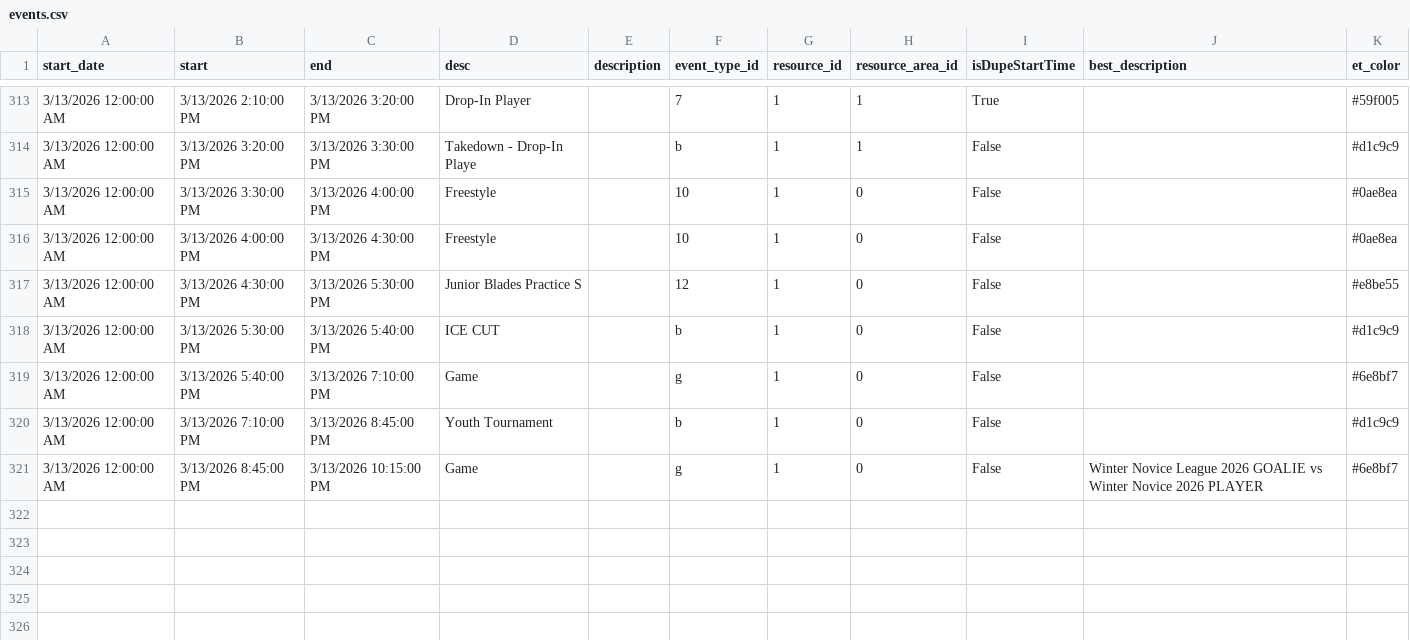
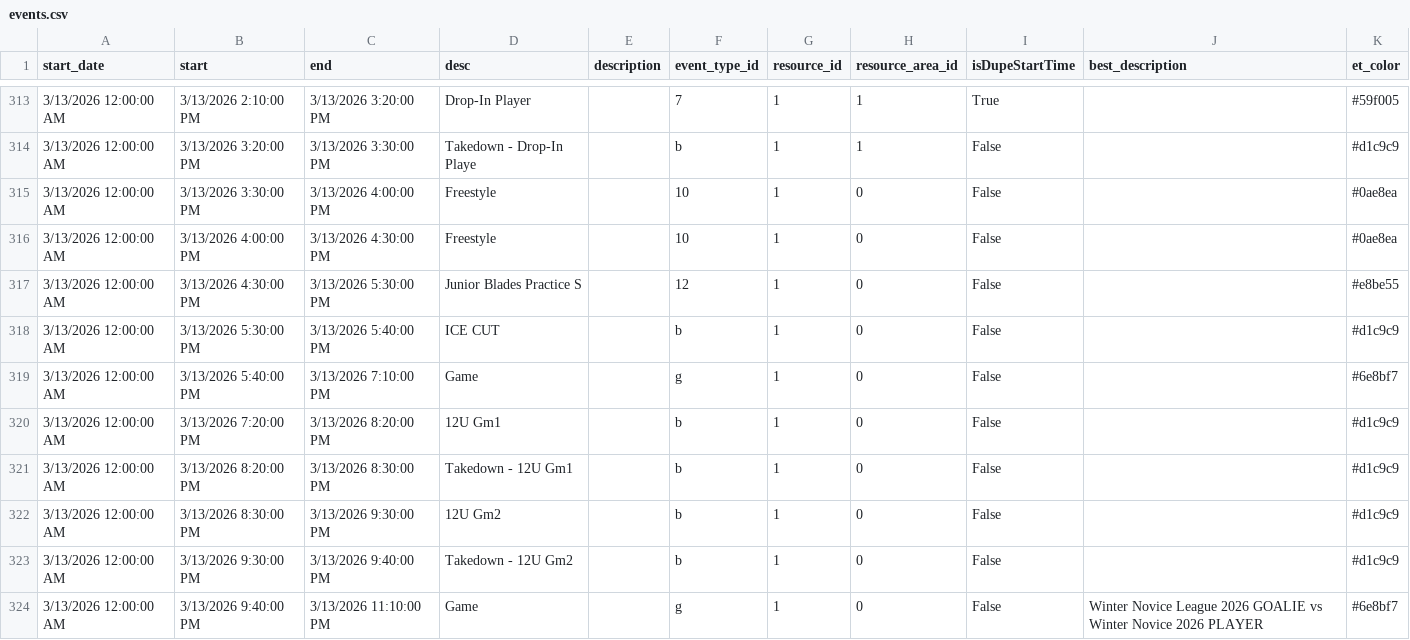
Before and after one commit to epicentr/aerodrome-ical-proxy, a CSV file: events.csv, drawn as a sheet; only a part is shown, gaps mark what is left out.

Commit message:
Update calendar data
Diff summary:
diff --git a/events.csv b/events.csv
index 1bc9206..b450cb9 100644
--- a/events.csv
+++ b/events.csv
@@ -320,2 +320,5 @@ start_date,start,end,desc,description,event_type_id,resource_id,resource_area_id
-3/13/2026 12:00:00 AM,3/13/2026 7:10:00 PM,3/13/2026 8:45:00 PM,Youth Tournament,,b,1,0,False,,#d1c9c9
-3/13/2026 12:00:00 AM,3/13/2026 8:45:00 PM,3/13/2026 10:15:00 PM,Game,,g,1,0,False,Winter Novice League 2026 GOALIE vs Winter Novice 2026 PLAYER,#6e8bf7
+3/13/2026 12:00:00 AM,3/13/2026 7:20:00 PM,3/13/2026 8:20:00 PM,12U Gm1,,b,1,0,False,,#d1c9c9
+3/13/2026 12:00:00 AM,3/13/2026 8:20:00 PM,3/13/2026 8:30:00 PM,Takedown - 12U Gm1,,b,1,0,False,,#d1c9c9
+3/13/2026 12:00:00 AM,3/13/2026 8:30:00 PM,3/13/2026 9:30:00 PM,12U Gm2,,b,1,0,False,,#d1c9c9
+3/13/2026 12:00:00 AM,3/13/2026 9:30:00 PM,3/13/2026 9:40:00 PM,Takedown - 12U Gm2,,b,1,0,False,,#d1c9c9
+3/13/2026 12:00:00 AM,3/13/2026 9:40:00 PM,3/13/2026 11:10:00 PM,Game,,g,1,0,False,Winter Novice League 2026 GOALIE vs Winter Novice 2026 PLAYER,#6e8bf7

```diff
--- a/events.csv
+++ b/events.csv
@@ -319,3 +319,6 @@ start_date,start,end,desc,description,event_type_id,resource_id,resource_area_id
 3/13/2026 12:00:00 AM,3/13/2026 5:40:00 PM,3/13/2026 7:10:00 PM,Game,,g,1,0,False,,#6e8bf7
-3/13/2026 12:00:00 AM,3/13/2026 7:10:00 PM,3/13/2026 8:45:00 PM,Youth Tournament,,b,1,0,False,,#d1c9c9
-3/13/2026 12:00:00 AM,3/13/2026 8:45:00 PM,3/13/2026 10:15:00 PM,Game,,g,1,0,False,Winter Novice League 2026 GOALIE vs Winter Novice 2026 PLAYER,#6e8bf7
+3/13/2026 12:00:00 AM,3/13/2026 7:20:00 PM,3/13/2026 8:20:00 PM,12U Gm1,,b,1,0,False,,#d1c9c9
+3/13/2026 12:00:00 AM,3/13/2026 8:20:00 PM,3/13/2026 8:30:00 PM,Takedown - 12U Gm1,,b,1,0,False,,#d1c9c9
+3/13/2026 12:00:00 AM,3/13/2026 8:30:00 PM,3/13/2026 9:30:00 PM,12U Gm2,,b,1,0,False,,#d1c9c9
+3/13/2026 12:00:00 AM,3/13/2026 9:30:00 PM,3/13/2026 9:40:00 PM,Takedown - 12U Gm2,,b,1,0,False,,#d1c9c9
+3/13/2026 12:00:00 AM,3/13/2026 9:40:00 PM,3/13/2026 11:10:00 PM,Game,,g,1,0,False,Winter Novice League 2026 GOALIE vs Winter Novice 2026 PLAYER,#6e8bf7
```
Also changed, not shown: 7 other files.
